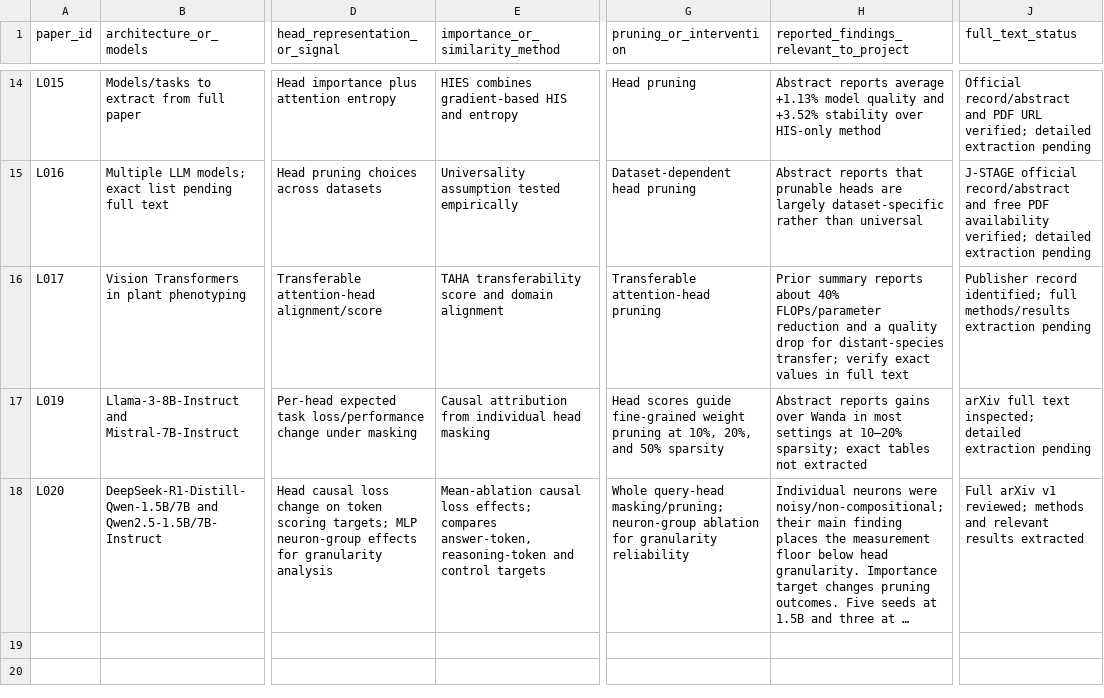
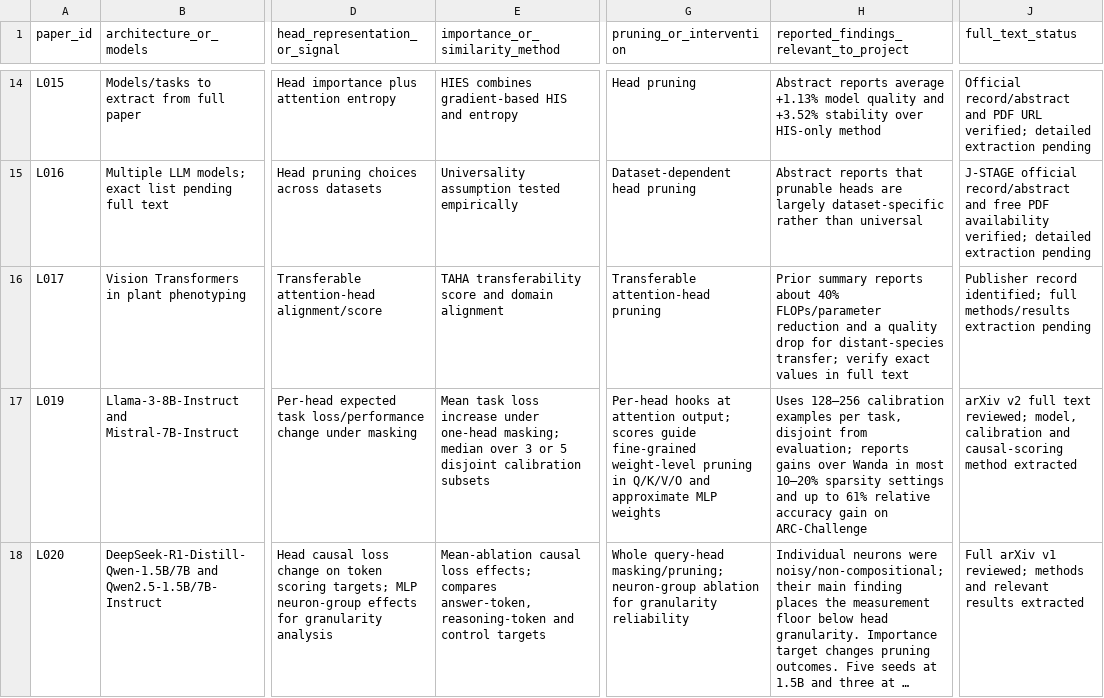
Before and after one commit to gourav-ai-engineer/endsem, a CSV file: research/literature/extraction_matrix.csv, drawn as a sheet; only a part is shown, gaps mark what is left out; long unchanged cells end in …; the diff names each change by its address in the sheet, - before the commit and + after, or states it on an @@ line.

Commit message:
Complete Stage 4 five-seed transfer pilot

```diff
--- a/research/literature/extraction_matrix.csv
+++ b/research/literature/extraction_matrix.csv
-E17 (importance_or_similarity_method): Causal attribution from individual head masking
+E17 (importance_or_similarity_method): Mean task loss increase under one-head masking; median over 3 or 5 disjoint calibration subsets
-G17 (pruning_or_intervention): Head scores guide fine-grained weight pruning at 10%, 20%, and 50% sparsity
+G17 (pruning_or_intervention): Per-head hooks at attention output; scores guide fine-grained weight-level pruning in Q/K/V/O and approximate MLP weights
-H17: Abstract reports gains over Wanda in most settings at 10–20% sparsity; exact tables not extracted
+H17: Uses 128–256 calibration examples per task, disjoint from evaluation; reports gains over Wanda in most 10–20% sparsity settings and up to 61% relative accuracy gain on ARC-Challenge
-J17 (full_text_status): arXiv full text inspected; detailed extraction pending
+J17 (full_text_status): arXiv v2 full text reviewed; model, calibration and causal-scoring method extracted
```
Also changed, not shown: research/literature/paper_inventory.csv, 22 other files.
